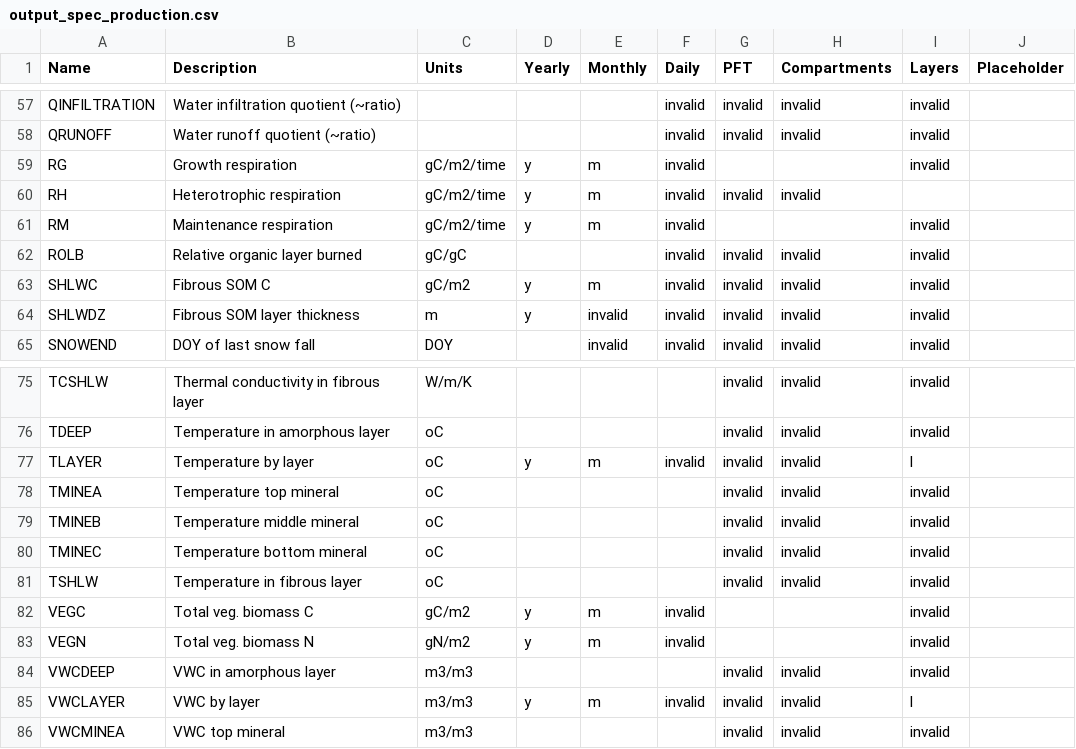
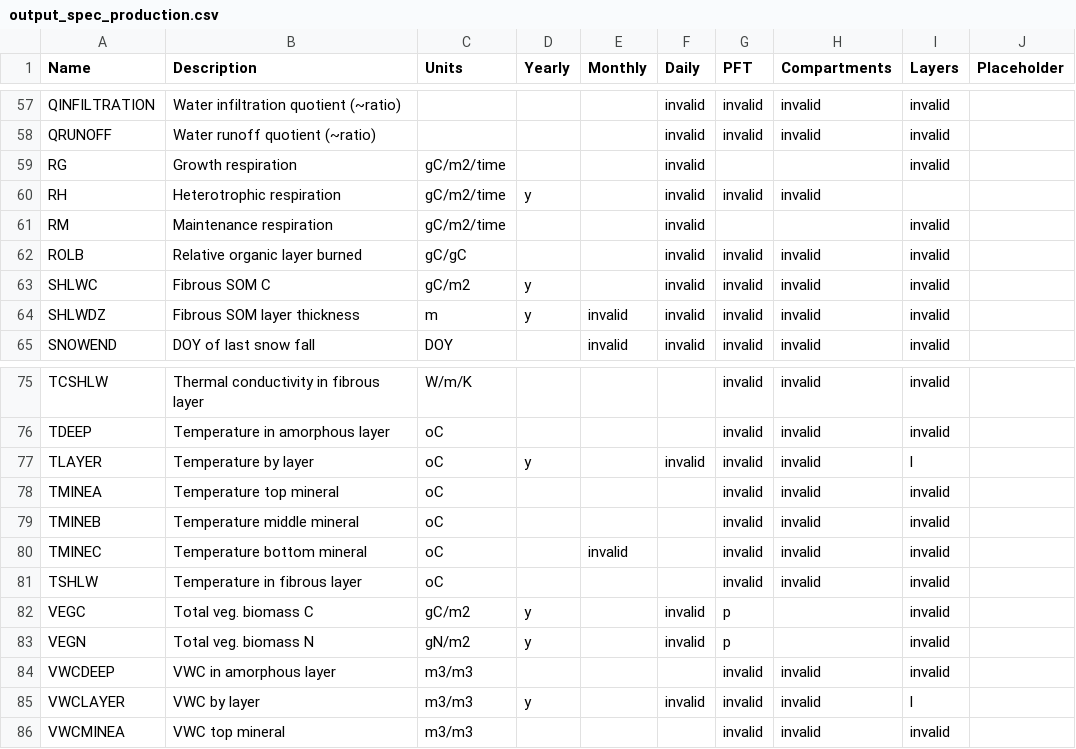
Before and after one commit to tobeycarman/dvm-dos-tem, a CSV file: config/output_spec_production.csv, drawn as a sheet; only a part is shown, gaps mark what is left out; the diff covers the shown part only.

```diff
--- a/config/output_spec_production.csv
+++ b/config/output_spec_production.csv
@@ -58,7 +58,7 @@ QINFILTRATION,Water infiltration quotient (~ratio),,,,invalid,invalid,invalid,in
 QRUNOFF,Water runoff quotient (~ratio),,,,invalid,invalid,invalid,invalid,
-RG,Growth respiration,gC/m2/time,y,m,invalid,,,invalid,
-RH,Heterotrophic respiration,gC/m2/time,y,m,invalid,invalid,invalid,,
-RM,Maintenance respiration,gC/m2/time,y,m,invalid,,,invalid,
+RG,Growth respiration,gC/m2/time,,,invalid,,,invalid,
+RH,Heterotrophic respiration,gC/m2/time,y,,invalid,invalid,invalid,,
+RM,Maintenance respiration,gC/m2/time,,,invalid,,,invalid,
 ROLB,Relative organic layer burned,gC/gC,,,invalid,invalid,invalid,invalid,
-SHLWC,Fibrous SOM C,gC/m2,y,m,invalid,invalid,invalid,invalid,
+SHLWC,Fibrous SOM C,gC/m2,y,,invalid,invalid,invalid,invalid,
 SHLWDZ,Fibrous SOM layer thickness,m,y,invalid,invalid,invalid,invalid,invalid,
@@ -76,11 +76,11 @@ TCSHLW,Thermal conductivity in fibrous layer,W/m/K,,,,invalid,invalid,invalid,
 TDEEP,Temperature in amorphous layer,oC,,,,invalid,invalid,invalid,
-TLAYER,Temperature by layer,oC,y,m,invalid,invalid,invalid,l,
+TLAYER,Temperature by layer,oC,y,,invalid,invalid,invalid,l,
 TMINEA,Temperature top mineral,oC,,,,invalid,invalid,invalid,
 TMINEB,Temperature middle mineral,oC,,,,invalid,invalid,invalid,
-TMINEC,Temperature bottom mineral,oC,,,,invalid,invalid,invalid,
+TMINEC,Temperature bottom mineral,oC,,invalid,,invalid,invalid,invalid,
 TSHLW,Temperature in fibrous layer,oC,,,,invalid,invalid,invalid,
-VEGC,Total veg. biomass C,gC/m2,y,m,invalid,,,invalid,
-VEGN,Total veg. biomass N,gN/m2,y,m,invalid,,,invalid,
+VEGC,Total veg. biomass C,gC/m2,y,,invalid,p,,invalid,
+VEGN,Total veg. biomass N,gN/m2,y,,invalid,p,,invalid,
 VWCDEEP,VWC in amorphous layer,m3/m3,,,,invalid,invalid,invalid,
-VWCLAYER,VWC by layer,m3/m3,y,m,invalid,invalid,invalid,l,
+VWCLAYER,VWC by layer,m3/m3,y,,invalid,invalid,invalid,l,
 VWCMINEA,VWC top mineral,m3/m3,,,,invalid,invalid,invalid,
```
Also changed, not shown: 50 edited cells elsewhere in this file.
